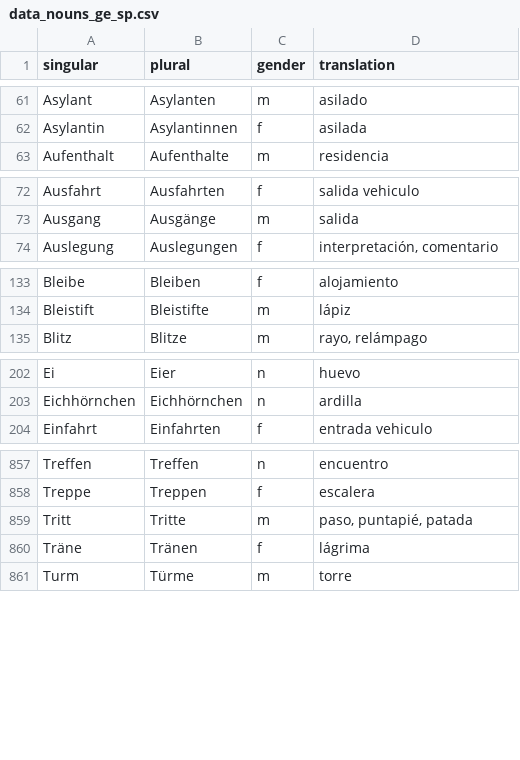
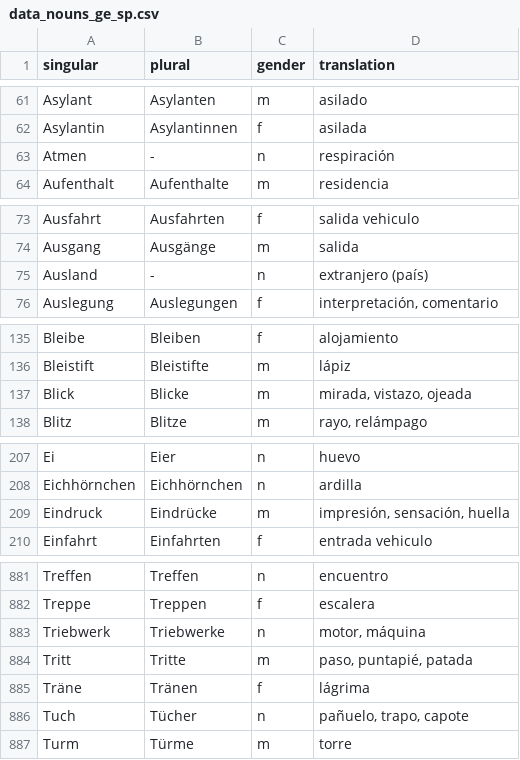
Before and after one commit to kaluzap/words, a CSV file: data_nouns_ge_sp.csv, drawn as a sheet; only a part is shown, gaps mark what is left out; the diff covers the shown part only; the diff names each change by its address in the sheet, - before the commit and + after, or states it on an @@ line.

```diff
--- a/data_nouns_ge_sp.csv
+++ b/data_nouns_ge_sp.csv
+row 63: Atmen | - | n | respiración
+row 75: Ausland | - | n | extranjero (país)
+row 137: Blick | Blicke | m | mirada, vistazo, ojeada
+row 209: Eindruck | Eindrücke | m | impresión, sensación, huella
+row 883: Triebwerk | Triebwerke | n | motor, máquina
+row 886: Tuch | Tücher | n | pañuelo, trapo, capote
```
Also changed, not shown: 23 added rows elsewhere in this file.
